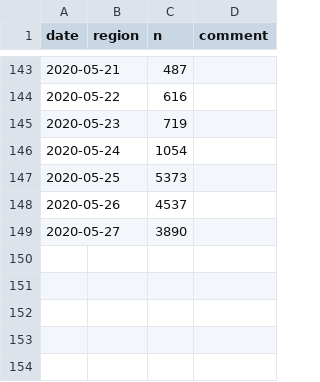
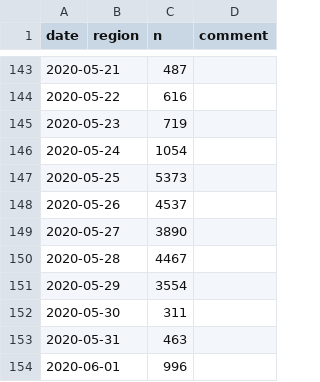
Before and after one commit to bildungsplanungZH/covid19_edu_mindsteps, a CSV file: base_data_IBE.csv, drawn as a sheet; only a part is shown, gaps mark what is left out; the diff names each change by its address in the sheet, - before the commit and + after, or states it on an @@ line.

Commit message:
Update base_data_IBE.csv

```diff
--- a/base_data_IBE.csv
+++ b/base_data_IBE.csv
+row 150: 2020-05-28 |  | 4467
+row 151: 2020-05-29 |  | 3554
+row 152: 2020-05-30 |  | 311
+row 153: 2020-05-31 |  | 463
+row 154: 2020-06-01 |  | 996
```
